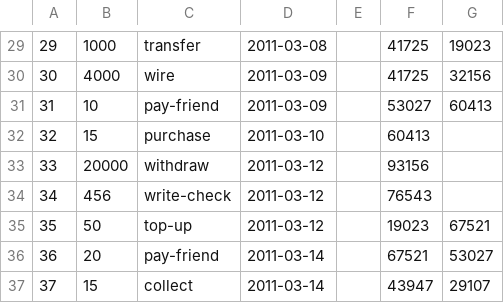
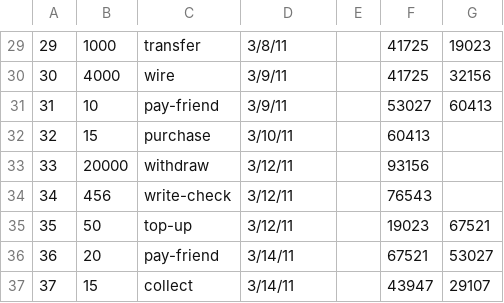
Before and after one commit to adiltruong/cs174-project, a CSV file: cs174a/inputs/transactions.csv, drawn as a sheet; only a part is shown, gaps mark what is left out; the diff covers the shown part only.

```diff
--- a/cs174a/inputs/transactions.csv
+++ b/cs174a/inputs/transactions.csv
@@ -29,9 +29,9 @@
-29,1000,transfer,2011-03-08,,41725,19023
-30,4000,wire,2011-03-09,,41725,32156
-31,10,pay-friend,2011-03-09,,53027,60413
-32,15,purchase,2011-03-10,,60413,
-33,20000,withdraw,2011-03-12,,93156,
-34,456,write-check,2011-03-12,,76543,
-35,50,top-up,2011-03-12,,19023,67521
-36,20,pay-friend,2011-03-14,,67521,53027
-37,15,collect,2011-03-14,,43947,29107
+29,1000,transfer,3/8/11,,41725,19023
+30,4000,wire,3/9/11,,41725,32156
+31,10,pay-friend,3/9/11,,53027,60413
+32,15,purchase,3/10/11,,60413,
+33,20000,withdraw,3/12/11,,93156,
+34,456,write-check,3/12/11,,76543,
+35,50,top-up,3/12/11,,19023,67521
+36,20,pay-friend,3/14/11,,67521,53027
+37,15,collect,3/14/11,,43947,29107
```
Also changed, not shown: 29 edited cells elsewhere in this file, cs174a/inputs/accounts.csv, 4 other files.
